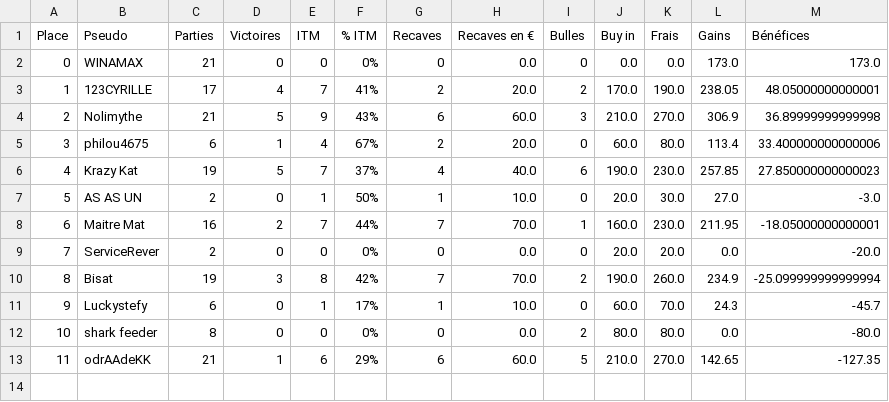
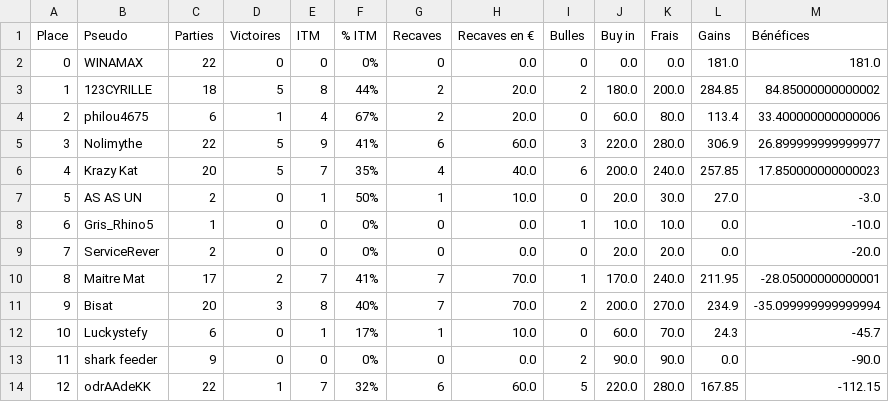
Before and after one commit to OdrAAdeKK/coronamax-public, a CSV file: data/latest_master.csv, drawn as a sheet; removed rows and columns are numbered as before the commit, all else as after; the diff names each change by its address in the sheet, - before the commit and + after, or states it on an @@ line.

```diff
--- a/data/latest_master.csv
+++ b/data/latest_master.csv
-C2 (Parties): 21
+C2 (Parties): 22
-L2 (Gains): 173.0
+L2 (Gains): 181.0
-M2 (Bénéfices): 173.0
+M2 (Bénéfices): 181.0
-C3 (Parties): 17
+C3 (Parties): 18
-D3 (Victoires): 4
+D3 (Victoires): 5
-E3 (ITM): 7
+E3 (ITM): 8
-F3 (% ITM): 41%
+F3 (% ITM): 44%
-J3 (Buy in): 170.0
+J3 (Buy in): 180.0
-K3 (Frais): 190.0
+K3 (Frais): 200.0
-L3 (Gains): 238.05
+L3 (Gains): 284.85
-M3 (Bénéfices): 48.05000000000001
+M3 (Bénéfices): 84.85000000000002
-row 4: 2 | Nolimythe | 21 | 5 | 9 | 43% | 6 | 60.0 | 3 | 210.0 | 270.0 | 306.9 | 36.89999999999998
@@ column A (Place) renumbered from row 4 down @@
+row 5: 3 | Nolimythe | 22 | 5 | 9 | 41% | 6 | 60.0 | 3 | 220.0 | 280.0 | 306.9 | 26.899999999999977
-C6 (Parties): 19
+C6 (Parties): 20
-F6 (% ITM): 37%
+F6 (% ITM): 35%
-J6 (Buy in): 190.0
+J6 (Buy in): 200.0
-K6 (Frais): 230.0
+K6 (Frais): 240.0
-M6 (Bénéfices): 27.850000000000023
+M6 (Bénéfices): 17.850000000000023
-row 8: 6 | Maitre Mat | 16 | 2 | 7 | 44% | 7 | 70.0 | 1 | 160.0 | 230.0 | 211.95 | -18.05000000000001
+row 8: 6 | Gris_Rhino5 | 1 | 0 | 0 | 0% | 0 | 0.0 | 1 | 10.0 | 10.0 | 0.0 | -10.0
+row 10: 8 | Maitre Mat | 17 | 2 | 7 | 41% | 7 | 70.0 | 1 | 170.0 | 240.0 | 211.95 | -28.05000000000001
-C11 (Parties): 19
+C11 (Parties): 20
-F11 (% ITM): 42%
+F11 (% ITM): 40%
-J11 (Buy in): 190.0
+J11 (Buy in): 200.0
-K11 (Frais): 260.0
+K11 (Frais): 270.0
-M11 (Bénéfices): -25.099999999999994
+M11 (Bénéfices): -35.099999999999994
-C13 (Parties): 8
+C13 (Parties): 9
-J13 (Buy in): 80.0
+J13 (Buy in): 90.0
-K13 (Frais): 80.0
+K13 (Frais): 90.0
-M13 (Bénéfices): -80.0
+M13 (Bénéfices): -90.0
-C14 (Parties): 21
+C14 (Parties): 22
-E14 (ITM): 6
+E14 (ITM): 7
-F14 (% ITM): 29%
+F14 (% ITM): 32%
-J14 (Buy in): 210.0
+J14 (Buy in): 220.0
-K14 (Frais): 270.0
+K14 (Frais): 280.0
-L14 (Gains): 142.65
+L14 (Gains): 167.85
-M14 (Bénéfices): -127.35
+M14 (Bénéfices): -112.15
```
Also changed, not shown: data/journal.csv, data/points_table.csv, 2 other files.
